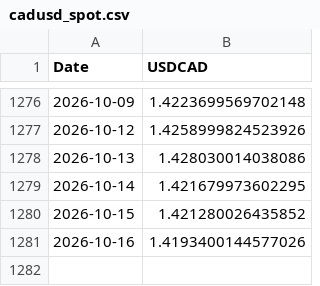
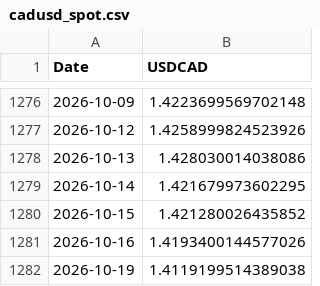
Before and after one commit to ViruAgrawal/sugar11-pipeline, a CSV file: cadusd_spot.csv, drawn as a sheet; only a part is shown, gaps mark what is left out.

```diff
--- a/cadusd_spot.csv
+++ b/cadusd_spot.csv
@@ -1281 +1281,2 @@ Date,USDCAD
 2026-10-16,1.4193400144577026
+2026-10-19,1.4119199514389038
```
Also changed, not shown: cadusd_forwards.csv, sb_forward.csv, 2 other files.
